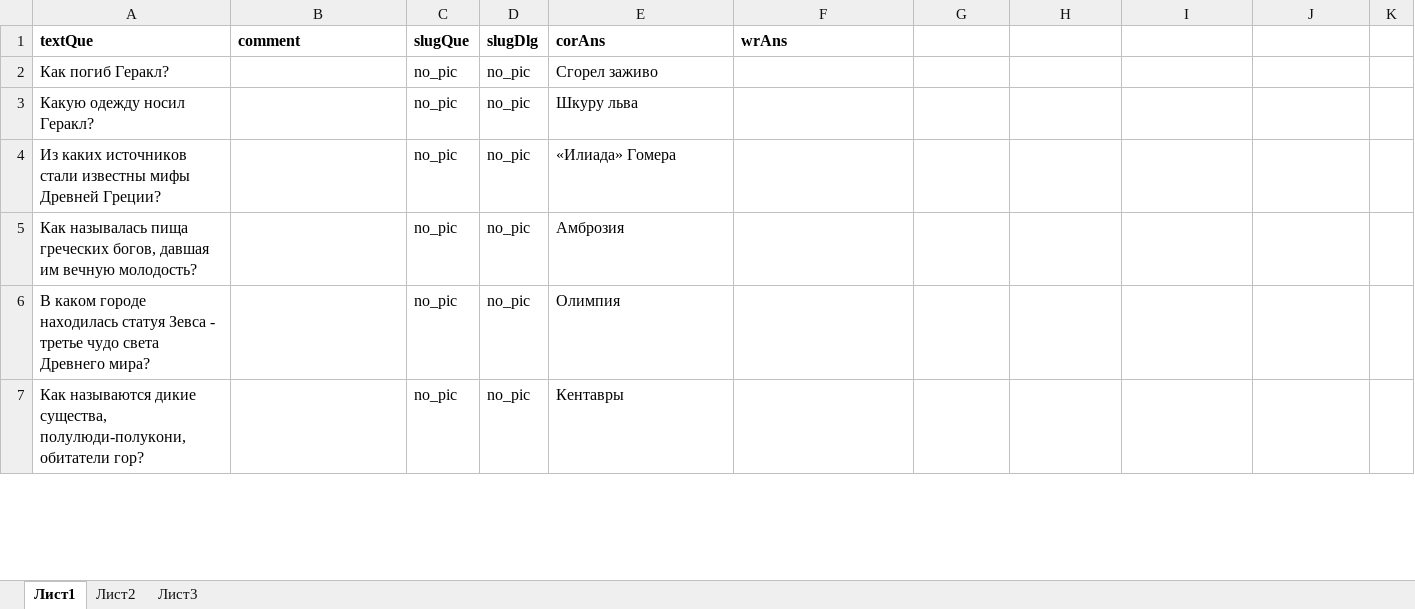
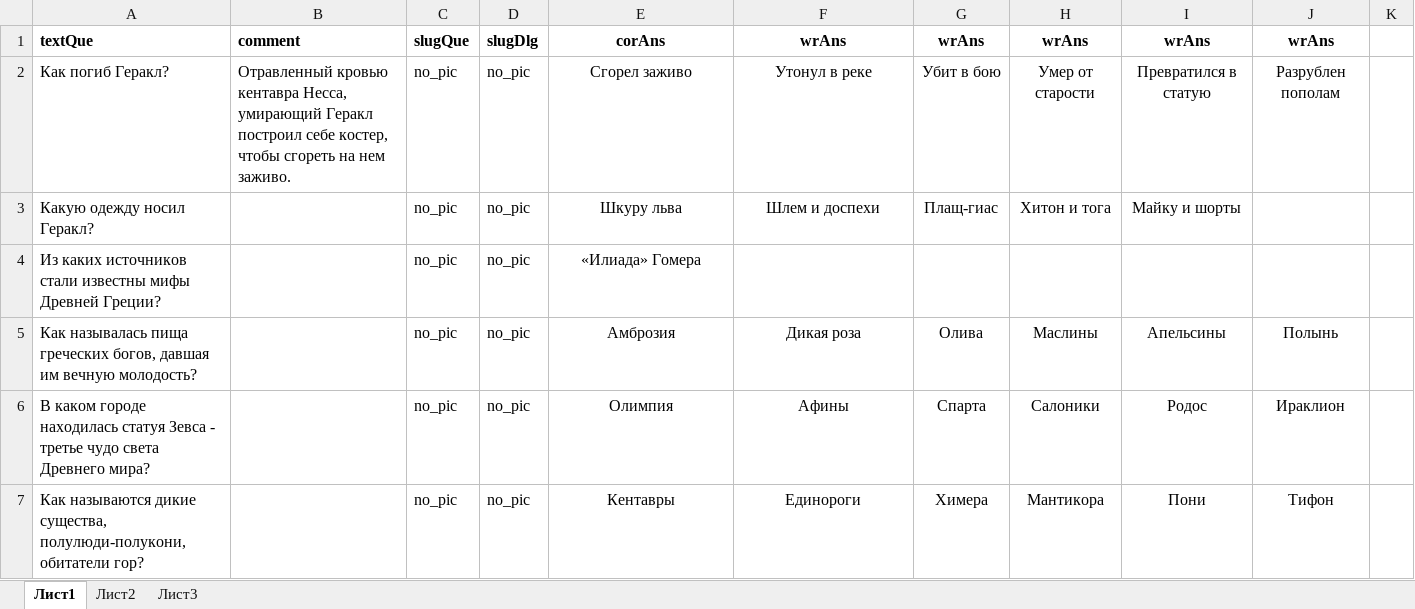
Before and after one commit to amaranth64/amaranth64.github.io, an Excel workbook: myth/quiz/xlsx/ancient_greece.xlsx, sheet Лист1, drawn as a sheet; only a part is shown; values as stored, in another font and other column widths than the file's, no borders; the diff covers the shown part only; the diff names each change by its address in the sheet, - before the commit and + after, or states it on an @@ line.

Commit message:
add ancient_greece.xlsx

```diff
--- a/myth/quiz/xlsx/ancient_greece.xlsx (sheet Лист1)
+++ b/myth/quiz/xlsx/ancient_greece.xlsx (sheet Лист1)
-E1:F1 alignment: left
+E1:F1 alignment: center
-G1: (empty)
+G1: wrAns
-H1: (empty)
+H1: wrAns
-I1: (empty)
+I1: wrAns
-J1: (empty)
+J1: wrAns
-B2: (empty)
+B2: Отравленный кровью кентавра Несса, умирающий Геракл построил себе костер, чтобы сгореть на нем заживо.
-E2:E7 alignment: left
+E2:E7 alignment: center
-F2: (empty)
+F2: Утонул в реке
-G2: (empty)
+G2: Убит в бою
-H2: (empty)
+H2: Умер от старости
-I2: (empty)
+I2: Превратился в статую
-J2: (empty)
+J2: Разрублен пополам
-F3: (empty)
+F3: Шлем и доспехи
-G3: (empty)
+G3: Плащ-гиас
-H3: (empty)
+H3: Хитон и тога
-I3: (empty)
+I3: Майку и шорты
-F5: (empty)
+F5: Дикая роза
-G5: (empty)
+G5: Олива
-H5: (empty)
+H5: Маслины
-I5: (empty)
+I5: Апельсины
-J5: (empty)
+J5: Полынь
-F6: (empty)
+F6: Афины
-G6: (empty)
+G6: Спарта
-H6: (empty)
+H6: Салоники
-I6: (empty)
+I6: Родос
-J6: (empty)
+J6: Ираклион
-F7: (empty)
+F7: Единороги
-G7: (empty)
+G7: Химера
-H7: (empty)
+H7: Мантикора
-I7: (empty)
+I7: Пони
-J7: (empty)
+J7: Тифон
```
Also changed, not shown: 1 added row, 2 removed rows, 39 edited cells and cell formats elsewhere in this sheet.
